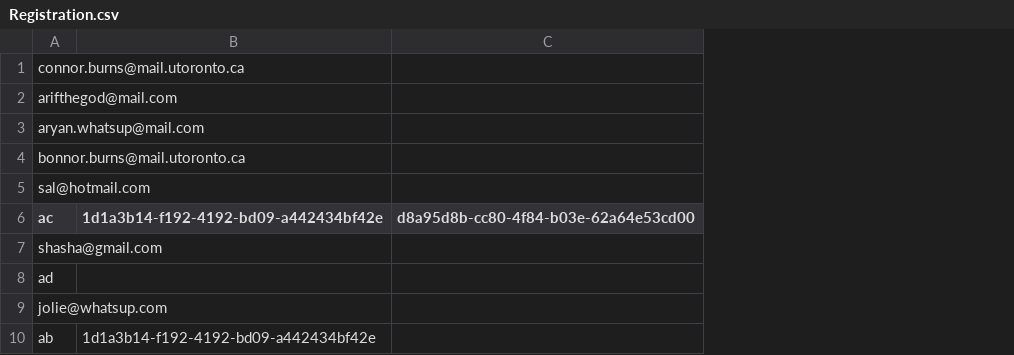
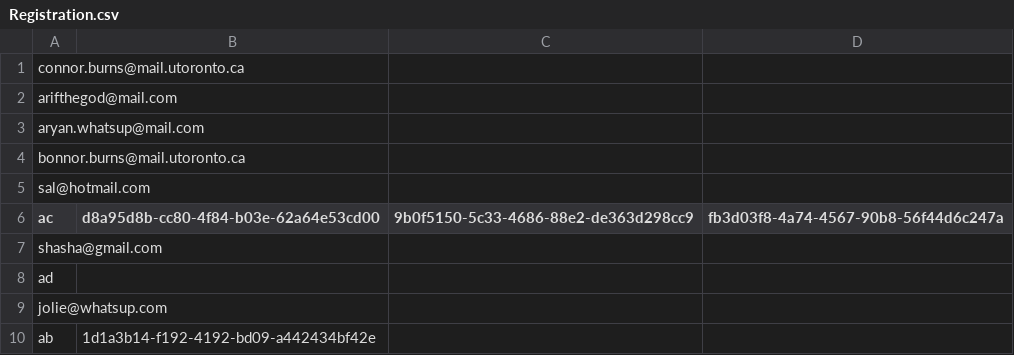
Before and after one commit to CSC207-Group-0335/Tech-Conference-System, a CSV file: phase1/src/Resources/Registration.csv, drawn as a sheet; removed rows and columns are numbered as before the commit, all else as after; the diff names each change by its address in the sheet, - before the commit and + after, or states it on an @@ line.

```diff
--- a/phase1/src/Resources/Registration.csv
+++ b/phase1/src/Resources/Registration.csv
-column B, rows 6-10: 1d1a3b14-f192-4192-bd09-a442434bf42e |  |  |  | 1d1a3b14-f192-4192-bd09-a442434bf42e
+column C, row 6: 9b0f5150-5c33-4686-88e2-de363d298cc9
+column D, row 6: fb3d03f8-4a74-4567-90b8-56f44d6c247a
-B10: (empty)
+B10: 1d1a3b14-f192-4192-bd09-a442434bf42e
```
Also changed, not shown: phase1/src/Resources/Conversations.csv, phase1/src/Resources/Talks.csv, 5 other files.
